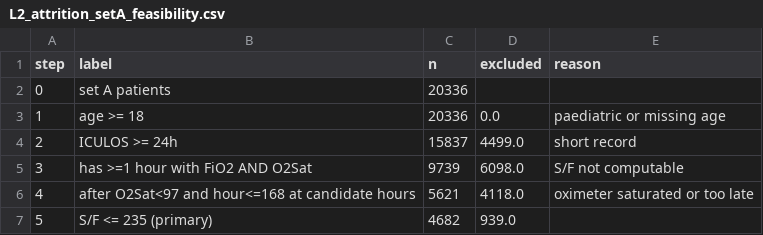
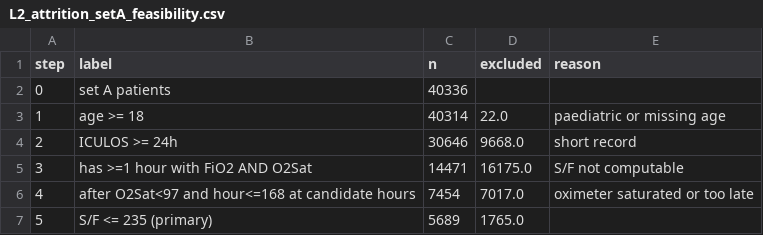
Before and after one commit to jamesconde/ards-endotype, a CSV file: results/L2_attrition_setA_feasibility.csv, drawn as a sheet.

```diff
--- a/results/L2_attrition_setA_feasibility.csv
+++ b/results/L2_attrition_setA_feasibility.csv
@@ -1,7 +1,7 @@
 step,label,n,excluded,reason
-0,set A patients,20336,,
-1,age >= 18,20336,0.0,paediatric or missing age
-2,ICULOS >= 24h,15837,4499.0,short record
-3,has >=1 hour with FiO2 AND O2Sat,9739,6098.0,S/F not computable
-4,after O2Sat<97 and hour<=168 at candidate hours,5621,4118.0,oximeter saturated or too late
-5,S/F <= 235 (primary),4682,939.0,
+0,set A patients,40336,,
+1,age >= 18,40314,22.0,paediatric or missing age
+2,ICULOS >= 24h,30646,9668.0,short record
+3,has >=1 hour with FiO2 AND O2Sat,14471,16175.0,S/F not computable
+4,after O2Sat<97 and hour<=168 at candidate hours,7454,7017.0,oximeter saturated or too late
+5,S/F <= 235 (primary),5689,1765.0,
```
Also changed, not shown: 5 other files.
